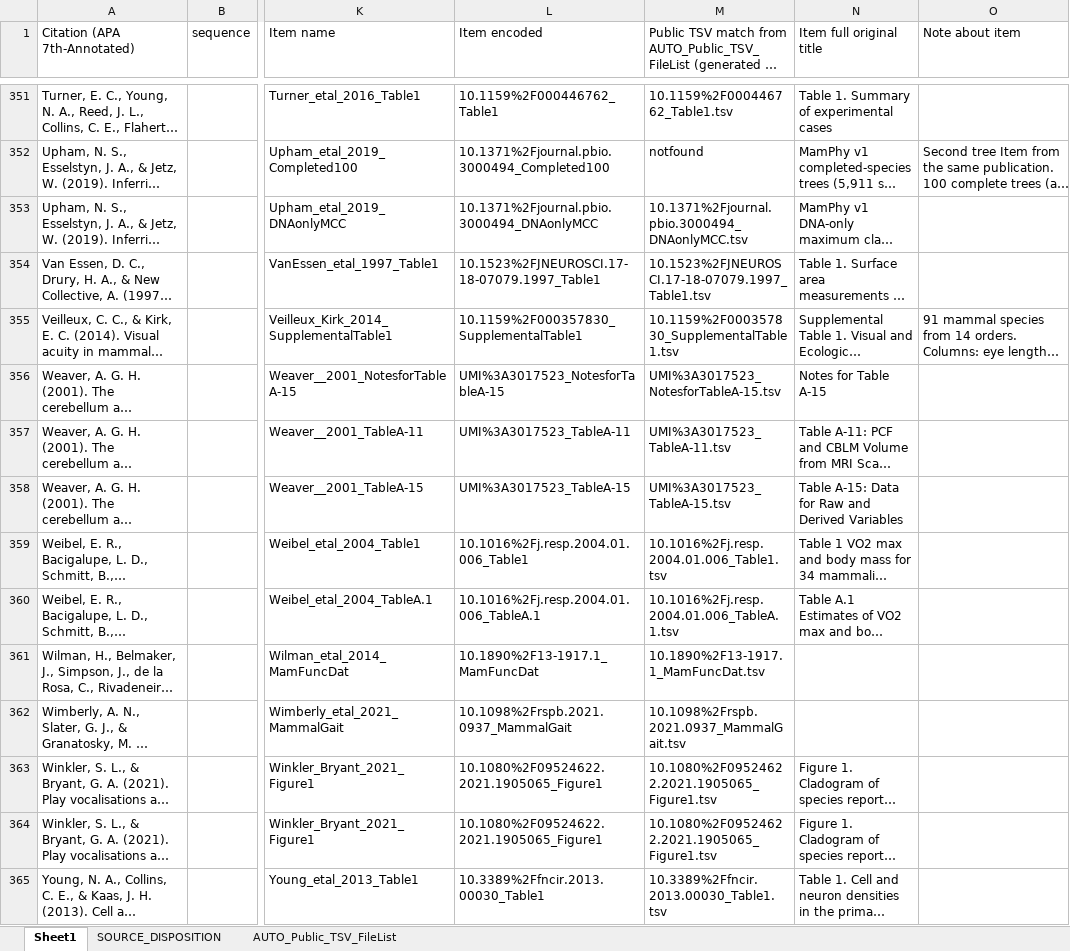
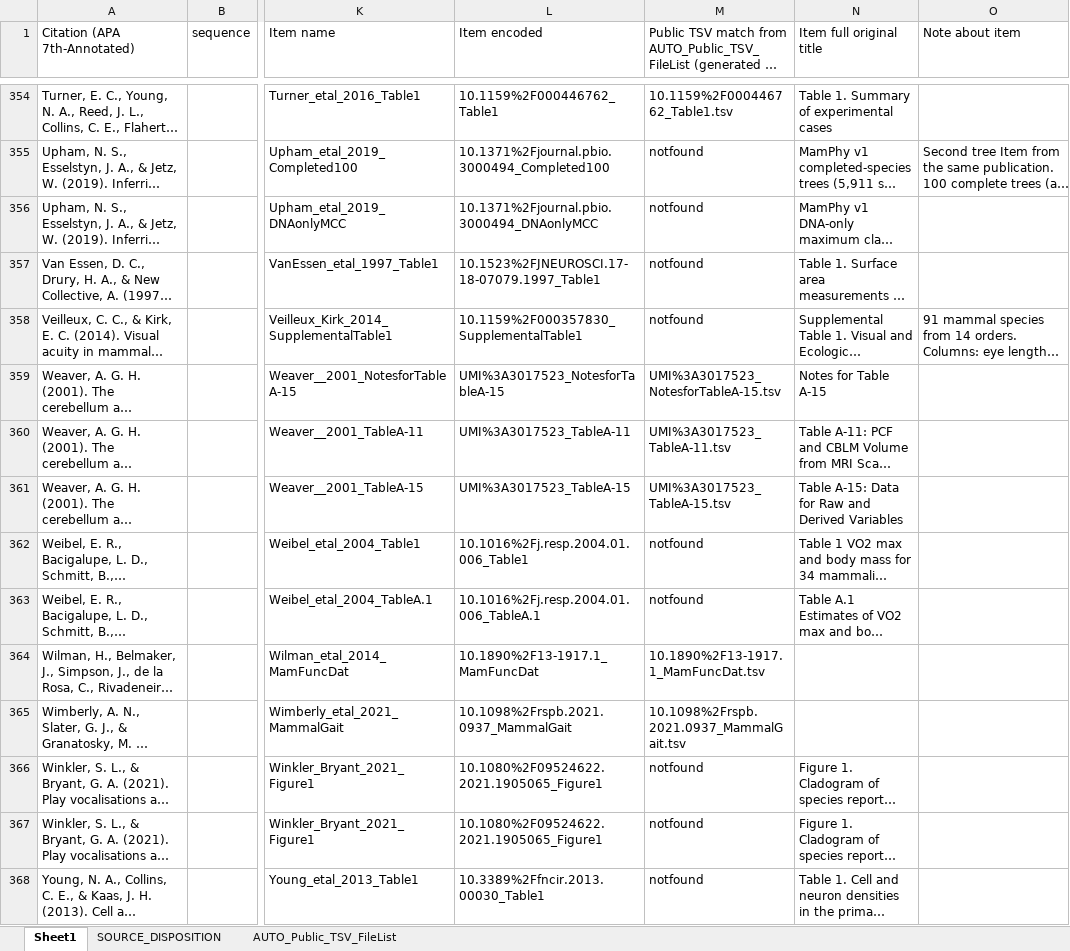
Before and after one commit to AleAliSousa/Evo-M1-Trait-Data, an Excel workbook: __ReadMe.xlsx, sheet Sheet1, drawn as a sheet; only a part is shown, gaps mark what is left out; long unchanged cells end in …; values as stored, in another font and other column widths than the file's, no cell formats; addresses are those after the commit; the diff covers the shown part only; the diff names each change by its address in the sheet, - before the commit and + after, or states it on an @@ line.

```diff
--- a/__ReadMe.xlsx (sheet Sheet1)
+++ b/__ReadMe.xlsx (sheet Sheet1)
-M356: 10.1371%2Fjournal.pbio.3000494_DNAonlyMCC.tsv
+M356: notfound
-M357: 10.1523%2FJNEUROSCI.17-18-07079.1997_Table1.tsv
+M357: notfound
-M358: 10.1159%2F000357830_SupplementalTable1.tsv
+M358: notfound
-M362: 10.1016%2Fj.resp.2004.01.006_Table1.tsv
+M362: notfound
-M363: 10.1016%2Fj.resp.2004.01.006_TableA.1.tsv
+M363: notfound
-M366:M367: 10.1080%2F09524622.2021.1905065_Figure1.tsv
+M366:M367: notfound
-M368: 10.3389%2Ffncir.2013.00030_Table1.tsv
+M368: notfound
```
Also changed, not shown: 7 added rows and 51 edited cells elsewhere in this sheet, sheet AUTO_Public_TSV_FileList, cell formats, formulas that keep their value, 26 other files.
